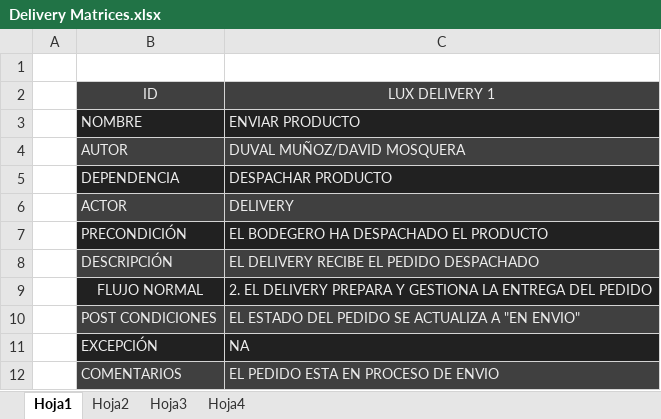
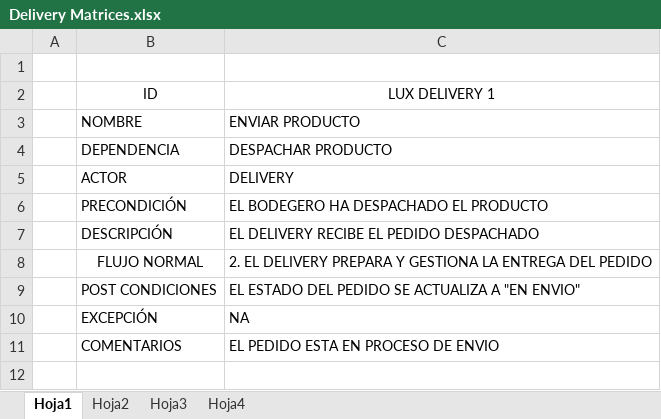
Before and after one commit to 4561329875/TiendaOnline, an Excel workbook: Delivery Matrices.xlsx, sheet Hoja1, drawn as a sheet; values as stored, in another font and other column widths than the file's, no borders; removed rows and columns are numbered as before the commit, all else as after; the diff names each change by its address in the sheet, - before the commit and + after, or states it on an @@ line.

```diff
--- a/Delivery Matrices.xlsx (sheet Hoja1)
+++ b/Delivery Matrices.xlsx (sheet Hoja1)
-B2:C2 fill: #404040
+B2:C2 fill: none
-B2:C3 text colour: #ECECEC
+B2:C3 text colour: black
-B3:C3 fill: #212121
+B3:C3 fill: none
-row 4:  | AUTOR | DUVAL MUÑOZ/DAVID MOSQUERA
-B4:C11 text colour: #ECECEC
+B4:C11 text colour: black
-B4:C4 fill: #212121
+B4:C4 fill: none
-B5:C5 fill: #404040
+B5:C5 fill: none
-B6:C6 fill: #212121
+B6:C6 fill: none
-B7:C7 fill: #404040
+B7:C7 fill: none
-B8:C8 fill: #212121
+B8:C8 fill: none
-B9:C9 fill: #404040
+B9:C9 fill: none
-B10:C10 fill: #212121
+B10:C10 fill: none
-B11:C11 fill: #404040
+B11:C11 fill: none
```
Also changed, not shown: sheet Hoja3, sheet Hoja4, sheet Hoja2, Borrego Matrices.xlsx, Cliente matrices.xlsx, 6 other files.
